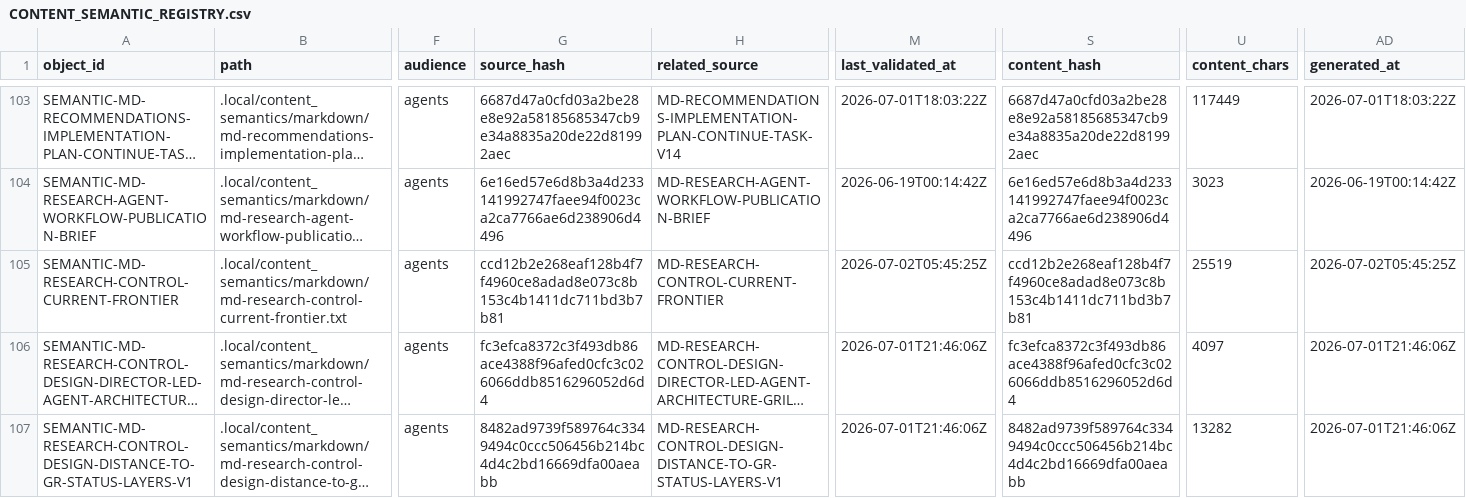
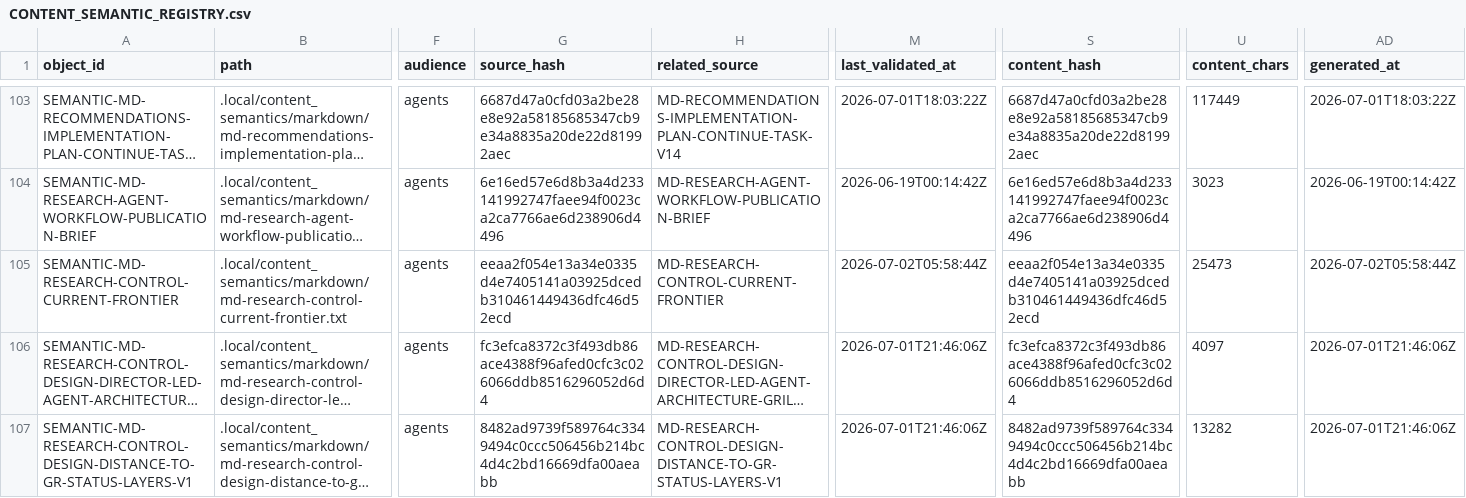
Before and after one commit to AngryOwlAI/The-AEther-Flow, a CSV file: registries/CONTENT_SEMANTIC_REGISTRY.csv, drawn as a sheet; only a part is shown, gaps mark what is left out; long unchanged cells end in …; the diff names each change by its address in the sheet, - before the commit and + after, or states it on an @@ line.

```diff
--- a/registries/CONTENT_SEMANTIC_REGISTRY.csv
+++ b/registries/CONTENT_SEMANTIC_REGISTRY.csv
-G105 (source_hash): ccd12b2e268eaf128b4f7f4960ce8adad8e073c8b153c4b1411dc711bd3b7b81
+G105 (source_hash): eeaa2f054e13a34e0335d4e7405141a03925dcedb310461449436dfc46d52ecd
-M105 (last_validated_at): 2026-07-02T05:45:25Z
+M105 (last_validated_at): 2026-07-02T05:58:44Z
-S105 (content_hash): ccd12b2e268eaf128b4f7f4960ce8adad8e073c8b153c4b1411dc711bd3b7b81
+S105 (content_hash): eeaa2f054e13a34e0335d4e7405141a03925dcedb310461449436dfc46d52ecd
-U105 (content_chars): 25519
+U105 (content_chars): 25473
-AD105 (generated_at): 2026-07-02T05:45:25Z
+AD105 (generated_at): 2026-07-02T05:58:44Z
```
Also changed, not shown: registries/DIRECTOR_DECISION_REGISTRY.csv, registries/MARKDOWN_SOURCE_REGISTRY.csv, 28 other files.
